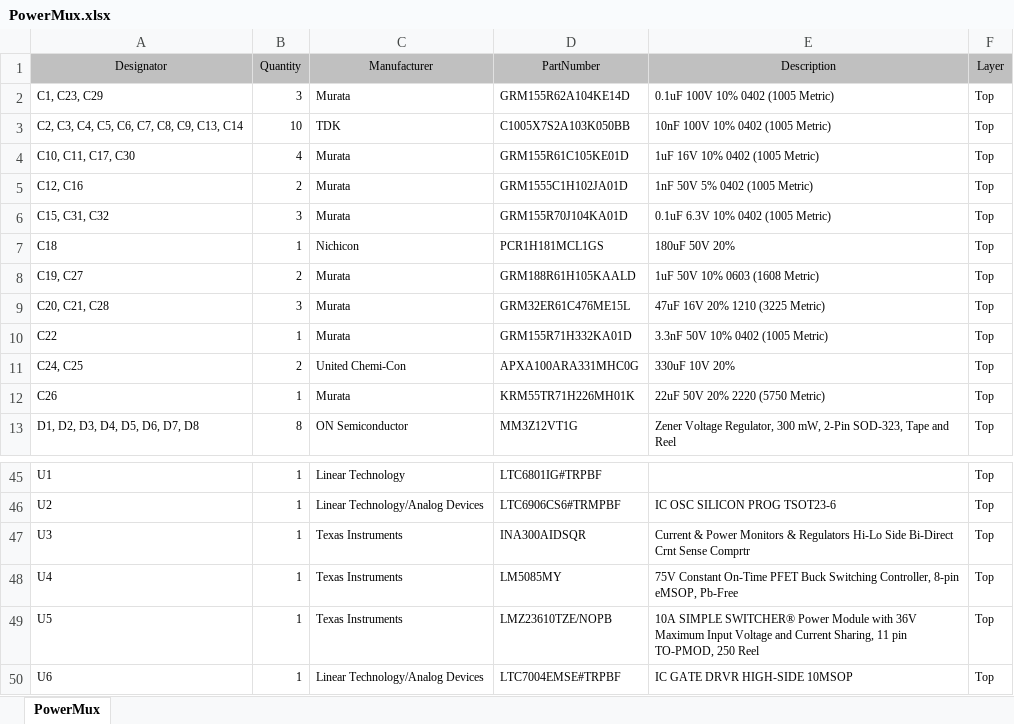
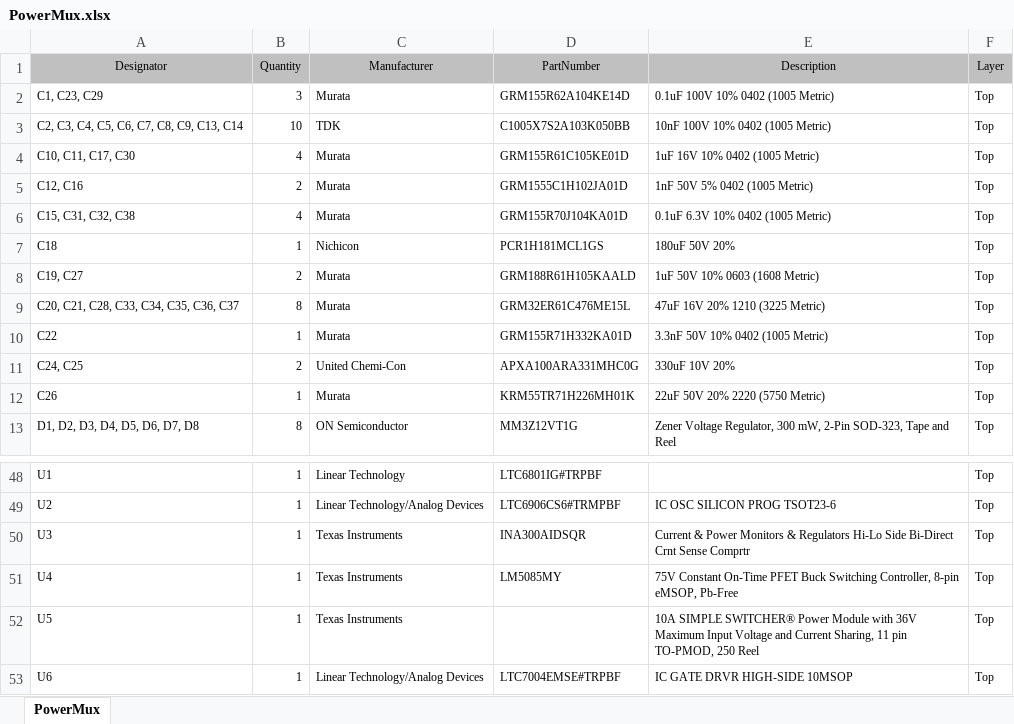
Before and after one commit to raphaelchang/testbed-power-mux, an Excel workbook: Project Outputs for PowerMux/BOM/PowerMux.xlsx, sheet PowerMux, drawn as a sheet; only a part is shown, gaps mark what is left out; values as stored, in another font and other column widths than the file's, no borders; addresses are those after the commit; the diff covers the shown part only; the diff names each change by its address in the sheet, - before the commit and + after, or states it on an @@ line.

```diff
--- a/Project Outputs for PowerMux/BOM/PowerMux.xlsx (sheet PowerMux)
+++ b/Project Outputs for PowerMux/BOM/PowerMux.xlsx (sheet PowerMux)
-A6 (Designator): C15, C31, C32
+A6 (Designator): C15, C31, C32, C38
-B6 (Quantity): 3
+B6 (Quantity): 4
-A9 (Designator): C20, C21, C28
+A9 (Designator): C20, C21, C28, C33, C34, C35, C36, C37
-B9 (Quantity): 3
+B9 (Quantity): 8
-D52 (PartNumber): LMZ23610TZE/NOPB
+D52 (PartNumber): (empty)
```
Also changed, not shown: 5 added rows, 2 removed rows and 22 edited cells elsewhere in this sheet, 7 other files.
